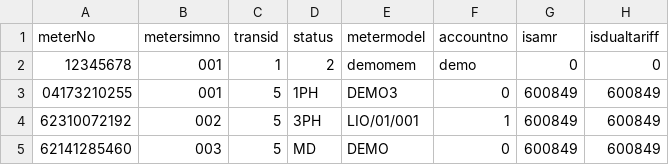
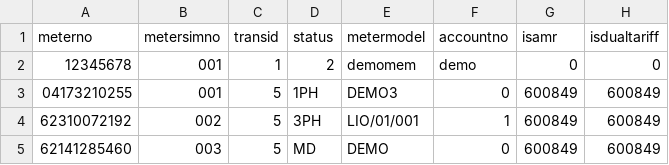
Before and after one commit to toluadejimi/momas, a CSV file: public/asset/meter_upload_sample.csv, drawn as a sheet; only a part is shown; the diff names each change by its address in the sheet, - before the commit and + after, or states it on an @@ line.

Commit message:
pusgggghhh

```diff
--- a/public/asset/meter_upload_sample.csv
+++ b/public/asset/meter_upload_sample.csv
-A1: meterNo
+A1: meterno
```
